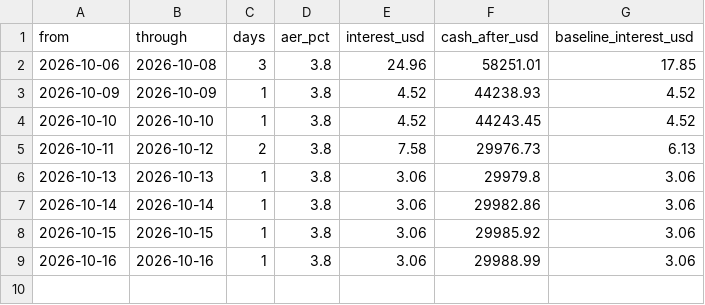
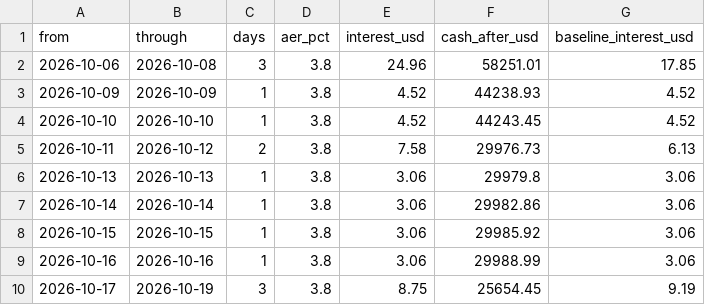
Before and after one commit to oskarajaspinall-cell/paper-portfolio, a CSV file: portfolio/interest.csv, drawn as a sheet; the diff names each change by its address in the sheet, - before the commit and + after, or states it on an @@ line.

```diff
--- a/portfolio/interest.csv
+++ b/portfolio/interest.csv
+row 10: 2026-10-17 | 2026-10-19 | 3 | 3.8 | 8.75 | 25654.45 | 9.19
```
Also changed, not shown: portfolio/entry_watch.csv, portfolio/ledger.csv, 8 other files.
